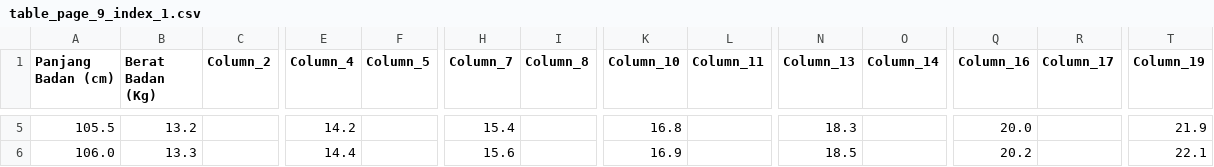
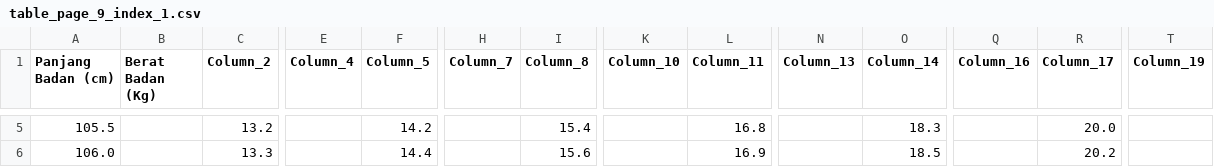
Before and after one commit to AanFLenrir/AI_PRAKTIKUM_KEL9_B4, a CSV file: sifuzi-mamdani-app/src/utils/lookup_table_gizi/laki_laki/BB_PB/table_page_9_index_1.csv, drawn as a sheet; only a part is shown, gaps mark what is left out; the diff covers the shown part only; the diff names each change by its address in the sheet, - before the commit and + after, or states it on an @@ line.

```diff
--- a/sifuzi-mamdani-app/src/utils/lookup_table_gizi/laki_laki/BB_PB/table_page_9_index_1.csv
+++ b/sifuzi-mamdani-app/src/utils/lookup_table_gizi/laki_laki/BB_PB/table_page_9_index_1.csv
-B5 (Berat Badan (Kg)): 13.2
+B5 (Berat Badan (Kg)): (empty)
-C5 (Column_2): (empty)
+C5 (Column_2): 13.2
-E5 (Column_4): 14.2
+E5 (Column_4): (empty)
-F5 (Column_5): (empty)
+F5 (Column_5): 14.2
-H5 (Column_7): 15.4
+H5 (Column_7): (empty)
-I5 (Column_8): (empty)
+I5 (Column_8): 15.4
-K5 (Column_10): 16.8
+K5 (Column_10): (empty)
-L5 (Column_11): (empty)
+L5 (Column_11): 16.8
-N5 (Column_13): 18.3
+N5 (Column_13): (empty)
-O5 (Column_14): (empty)
+O5 (Column_14): 18.3
-Q5 (Column_16): 20.0
+Q5 (Column_16): (empty)
-R5 (Column_17): (empty)
+R5 (Column_17): 20.0
-T5 (Column_19): 21.9
+T5 (Column_19): (empty)
-B6 (Berat Badan (Kg)): 13.3
+B6 (Berat Badan (Kg)): (empty)
-C6 (Column_2): (empty)
+C6 (Column_2): 13.3
-E6 (Column_4): 14.4
+E6 (Column_4): (empty)
-F6 (Column_5): (empty)
+F6 (Column_5): 14.4
-H6 (Column_7): 15.6
+H6 (Column_7): (empty)
-I6 (Column_8): (empty)
+I6 (Column_8): 15.6
-K6 (Column_10): 16.9
+K6 (Column_10): (empty)
-L6 (Column_11): (empty)
+L6 (Column_11): 16.9
-N6 (Column_13): 18.5
+N6 (Column_13): (empty)
-O6 (Column_14): (empty)
+O6 (Column_14): 18.5
-Q6 (Column_16): 20.2
+Q6 (Column_16): (empty)
-R6 (Column_17): (empty)
+R6 (Column_17): 20.2
-T6 (Column_19): 22.1
+T6 (Column_19): (empty)
```
Also changed, not shown: 1 added row, 1 removed row and 143 edited cells elsewhere in this file, sifuzi-mamdani-app/src/utils/lookup_table_gizi/laki_laki/BB_PB/table_page_9_index_2.csv, 14 other files.
